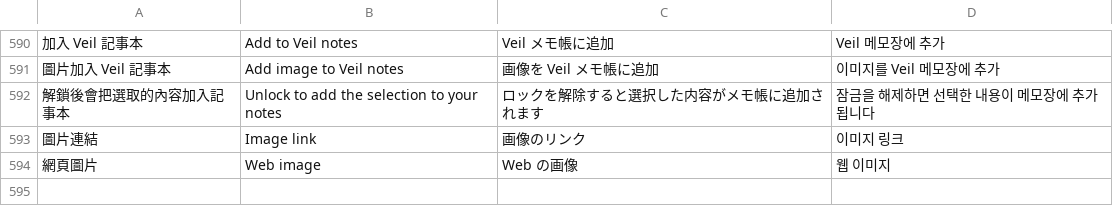
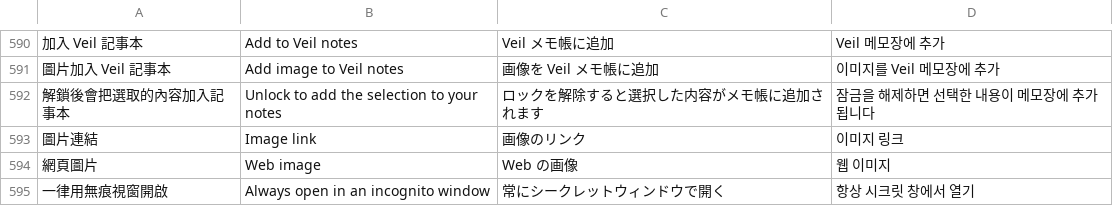
Before and after one commit to RyanXuwei/veil-bookmark, a TSV file: i18n/translations.tsv, drawn as a sheet; only a part is shown, gaps mark what is left out; the diff names each change by its address in the sheet, - before the commit and + after, or states it on an @@ line.

```diff
--- a/i18n/translations.tsv
+++ b/i18n/translations.tsv
+row 595: 一律用無痕視窗開啟 | Always open in an incognito window | 常にシークレットウィンドウで開く | 항상 시크릿 창에서 열기
```
Also changed, not shown: 14 other files.
